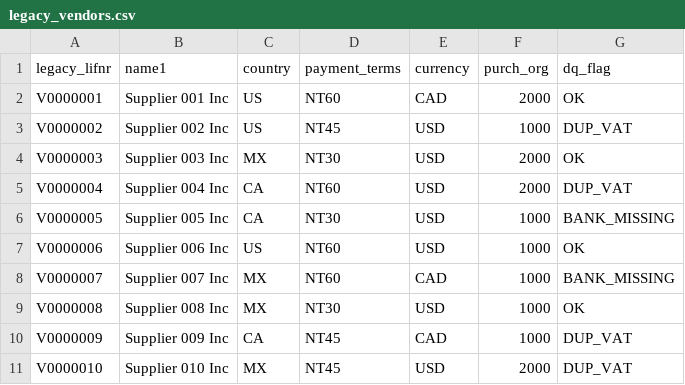
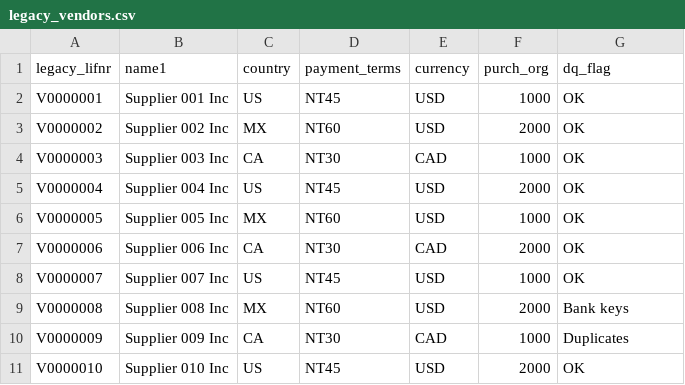
Before and after one commit to afolabi-adesina-m/NA-Skills-Portfolio, a CSV file: data/raw/legacy_vendors.csv, drawn as a sheet; only a part is shown; the diff covers the shown part only.

```diff
--- a/data/raw/legacy_vendors.csv
+++ b/data/raw/legacy_vendors.csv
@@ -1,11 +1,11 @@
 legacy_lifnr,name1,country,payment_terms,currency,purch_org,dq_flag
-V0000001,Supplier 001 Inc,US,NT60,CAD,2000,OK
-V0000002,Supplier 002 Inc,US,NT45,USD,1000,DUP_VAT
-V0000003,Supplier 003 Inc,MX,NT30,USD,2000,OK
-V0000004,Supplier 004 Inc,CA,NT60,USD,2000,DUP_VAT
-V0000005,Supplier 005 Inc,CA,NT30,USD,1000,BANK_MISSING
-V0000006,Supplier 006 Inc,US,NT60,USD,1000,OK
-V0000007,Supplier 007 Inc,MX,NT60,CAD,1000,BANK_MISSING
-V0000008,Supplier 008 Inc,MX,NT30,USD,1000,OK
-V0000009,Supplier 009 Inc,CA,NT45,CAD,1000,DUP_VAT
-V0000010,Supplier 010 Inc,MX,NT45,USD,2000,DUP_VAT
+V0000001,Supplier 001 Inc,US,NT45,USD,1000,OK
+V0000002,Supplier 002 Inc,MX,NT60,USD,2000,OK
+V0000003,Supplier 003 Inc,CA,NT30,CAD,1000,OK
+V0000004,Supplier 004 Inc,US,NT45,USD,2000,OK
+V0000005,Supplier 005 Inc,MX,NT60,USD,1000,OK
+V0000006,Supplier 006 Inc,CA,NT30,CAD,2000,OK
+V0000007,Supplier 007 Inc,US,NT45,USD,1000,OK
+V0000008,Supplier 008 Inc,MX,NT60,USD,2000,Bank keys
+V0000009,Supplier 009 Inc,CA,NT30,CAD,1000,Duplicates
+V0000010,Supplier 010 Inc,US,NT45,USD,2000,OK
```
Also changed, not shown: 95 edited cells elsewhere in this file, data/processed/map_customers.csv, data/processed/map_materials.csv, 40 other files.
